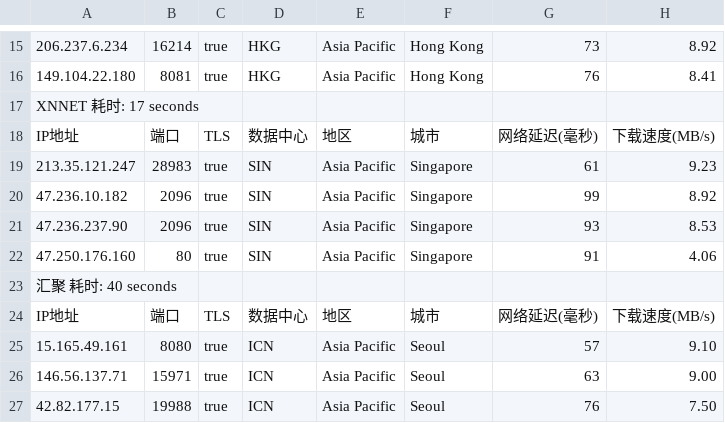
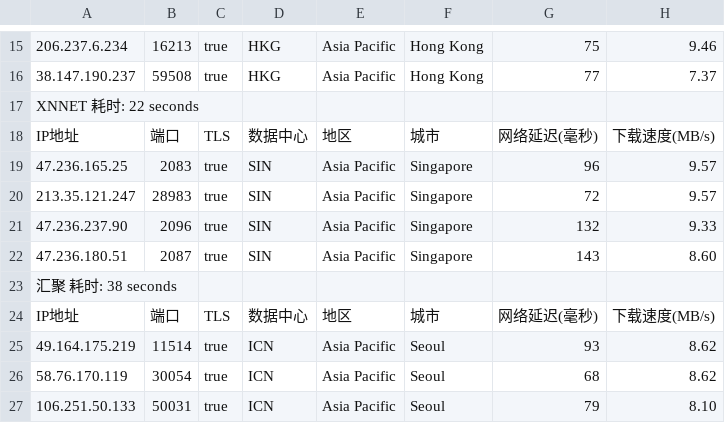
Before and after one commit to fatkun/bestcf, a CSV file: output/result.csv, drawn as a sheet; only a part is shown, gaps mark what is left out; removed rows and columns are numbered as before the commit, all else as after; the diff covers the shown part only; the diff names each change by its address in the sheet, - before the commit and + after, or states it on an @@ line.

```diff
--- a/output/result.csv
+++ b/output/result.csv
-B15: 16214
+B15: 16213
-G15: 73
+G15: 75
-H15: 8.92
+H15: 9.46
-A16: 149.104.22.180
+A16: 38.147.190.237
-B16: 8081
+B16: 59508
-G16: 76
+G16: 77
-H16: 8.41
+H16: 7.37
-A17: XNNET 耗时: 17 seconds
+A17: XNNET 耗时: 22 seconds
+row 19: 47.236.165.25 | 2083 | true | SIN | Asia Pacific | Singapore | 96 | 9.57
-G20: 61
+G20: 72
-H20: 9.23
+H20: 9.57
-row 20: 47.236.10.182 | 2096 | true | SIN | Asia Pacific | Singapore | 99 | 8.92
-G21: 93
+G21: 132
-H21: 8.53
+H21: 9.33
-A22: 47.250.176.160
+A22: 47.236.180.51
-B22: 80
+B22: 2087
-G22: 91
+G22: 143
-H22: 4.06
+H22: 8.60
-A23: 汇聚 耗时: 40 seconds
+A23: 汇聚 耗时: 38 seconds
-A25: 15.165.49.161
+A25: 49.164.175.219
-B25: 8080
+B25: 11514
-G25: 57
+G25: 93
-H25: 9.10
+H25: 8.62
-A26: 146.56.137.71
+A26: 58.76.170.119
-B26: 15971
+B26: 30054
-G26: 63
+G26: 68
-H26: 9.00
+H26: 8.62
-A27: 42.82.177.15
+A27: 106.251.50.133
-B27: 19988
+B27: 50031
-G27: 76
+G27: 79
-H27: 7.50
+H27: 8.10
```
Also changed, not shown: 3 added rows, 3 removed rows and 45 edited cells elsewhere in this file, 1 other file.
